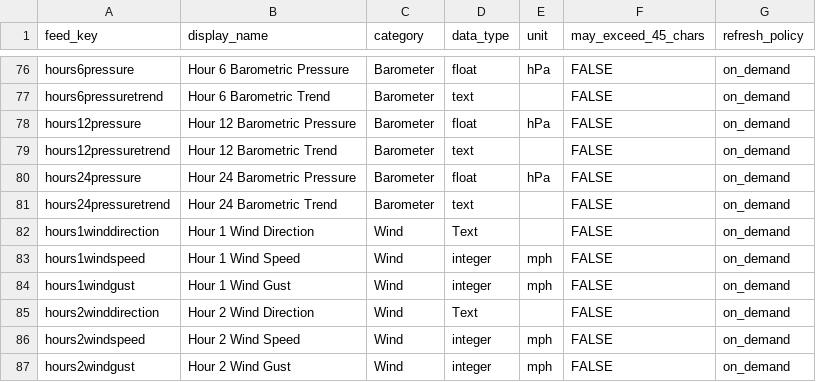
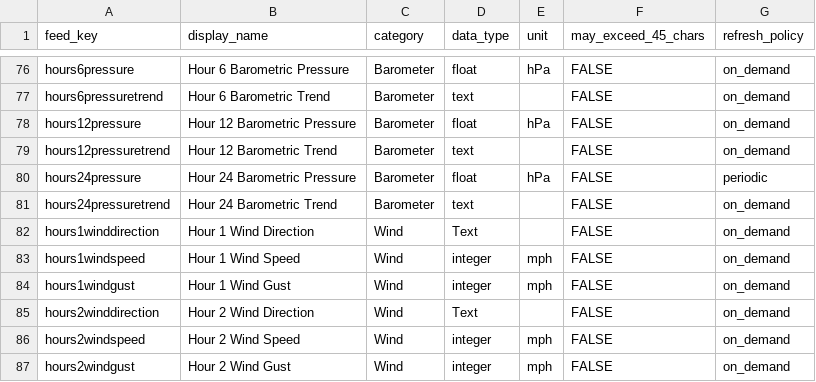
Before and after one commit to gh3262/CYD-Weather, a CSV file: src/adafruitio/feed_catalog.csv, drawn as a sheet; only a part is shown, gaps mark what is left out.

```diff
--- a/src/adafruitio/feed_catalog.csv
+++ b/src/adafruitio/feed_catalog.csv
@@ -79,3 +79,3 @@ hours12pressure,Hour 12 Barometric Pressure,Barometer,float,hPa,FALSE,on_demand
 hours12pressuretrend,Hour 12 Barometric Trend,Barometer,text,,FALSE,on_demand
-hours24pressure,Hour 24 Barometric Pressure,Barometer,float,hPa,FALSE,on_demand
+hours24pressure,Hour 24 Barometric Pressure,Barometer,float,hPa,FALSE,periodic
 hours24pressuretrend,Hour 24 Barometric Trend,Barometer,text,,FALSE,on_demand
```
Also changed, not shown: 7 other files.
